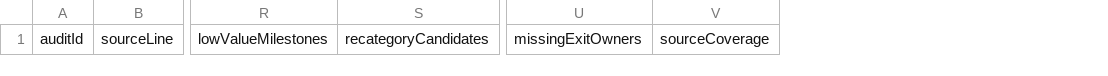
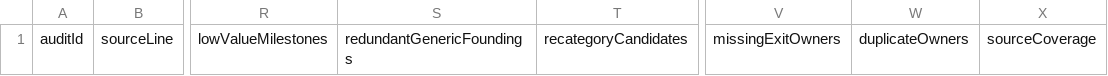
Before and after one commit to mikeberry6/Infra-MA2, a CSV file: audits/portfolio-milestones/priority-queue.csv, drawn as a sheet; only a part is shown, gaps mark what is left out; the diff names each change by its address in the sheet, - before the commit and + after, or states it on an @@ line.

```diff
--- a/audits/portfolio-milestones/priority-queue.csv
+++ b/audits/portfolio-milestones/priority-queue.csv
+column S, row 1: redundantGenericFoundings
+column W, row 1: duplicateOwners
```
Also changed, not shown: audits/portfolio-milestones/master.csv, 5 other files.
